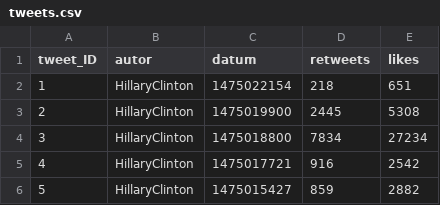
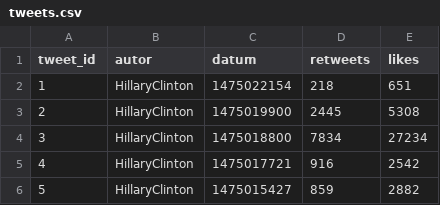
Before and after one commit to gesabehrends/TwitterElection2016, a CSV file: Iteration_2/tweets.csv (was tweets.csv), drawn as a sheet; only a part is shown.

```diff
--- a/tweets.csv
+++ b/Iteration_2/tweets.csv
@@ -1,2 +1,2 @@
-tweet_ID;autor;datum;retweets;likes
+tweet_id;autor;datum;retweets;likes
 1;HillaryClinton;1475022154;218;651
```
Also changed, not shown: 19 other files.
